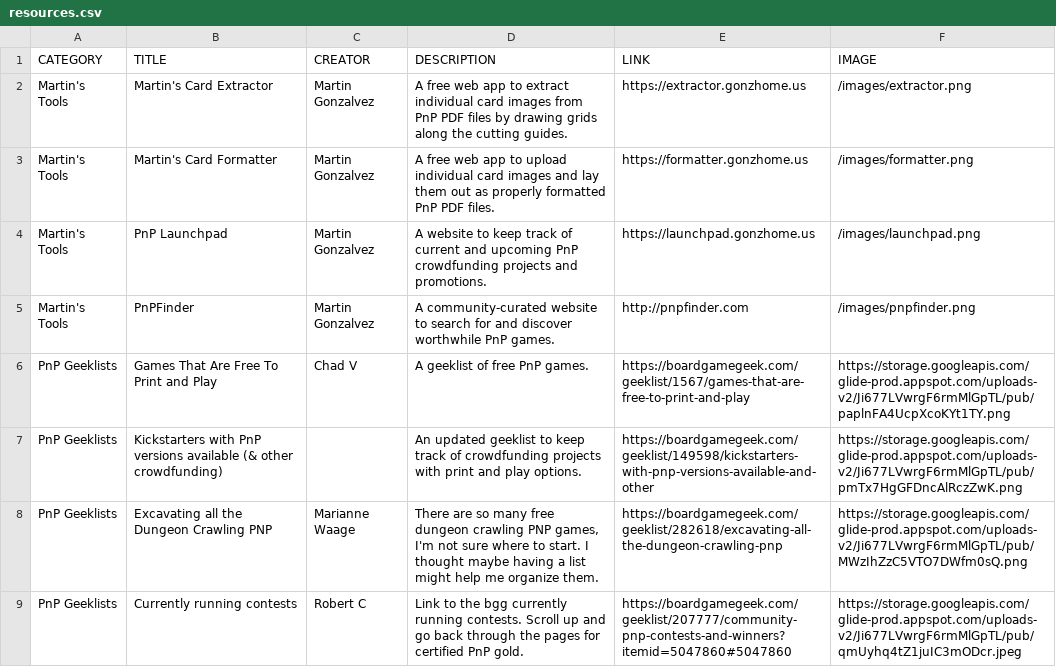
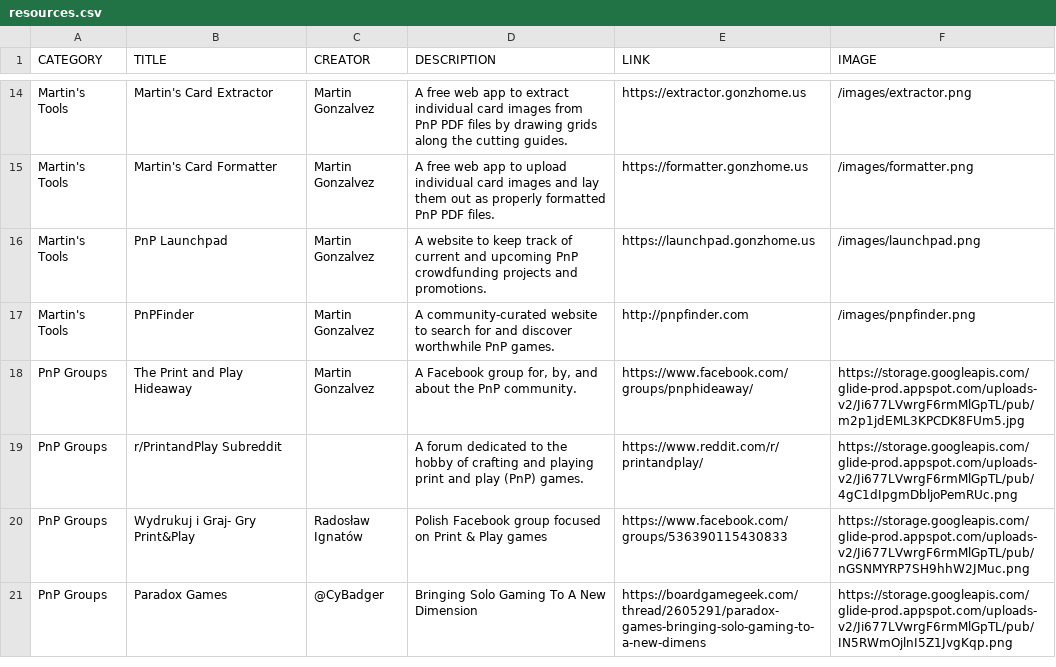
Before and after one commit to mgonzalvez/pnptools, a CSV file: data/resources.csv, drawn as a sheet; only a part is shown, gaps mark what is left out; the shorter side is filled out with more unchanged rows; the diff covers the shown part only.

Commit message:
chore: sync resources.csv from Google Sheets

```diff
--- a/data/resources.csv
+++ b/data/resources.csv
@@ -5,5 +17 @@ Martin's Tools,PnP Launchpad,Martin Gonzalvez,A website to keep track of current
 Martin's Tools,PnPFinder,Martin Gonzalvez,A community-curated website to search for and discover worthwhile PnP games.,http://pnpfinder.com,/images/pnpfinder.png
-PnP Geeklists,Games That Are Free To Print and Play,Chad V,A geeklist of free PnP games.,https://boardgamegeek.com/geeklist/1567/games-that-are-free-to-print-and-play,https://storage.googleapis.com/glide-prod.appspot.com/uploads-v2/Ji677LVwrgF6rmMlGpTL/pub/paplnFA4UcpXcoKYt1TY.png
-PnP Geeklists,Kickstarters with PnP versions available (& other crowdfunding),,An updated geeklist to keep track of crowdfunding projects with print and play options.,https://boardgamegeek.com/geeklist/149598/kickstarters-with-pnp-versions-available-and-other,https://storage.googleapis.com/glide-prod.appspot.com/uploads-v2/Ji677LVwrgF6rmMlGpTL/pub/pmTx7HgGFDncAlRczZwK.png
-PnP Geeklists,Excavating all the Dungeon Crawling PNP,Marianne Waage,"There are so many free dungeon crawling PNP games, I'm not sure where to start. I thought maybe having a list might help me organize them.",https://boardgamegeek.com/geeklist/282618/excavating-all-the-dungeon-crawling-pnp,https://storage.googleapis.com/glide-prod.appspot.com/uploads-v2/Ji677LVwrgF6rmMlGpTL/pub/MWzIhZzC5VTO7DWfm0sQ.png
-PnP Geeklists,Currently running contests,Robert C,Link to the bgg currently running contests. Scroll up and go back through the pages for certified PnP gold.,https://boardgamegeek.com/geeklist/207777/community-pnp-contests-and-winners?itemid=5047860#5047860,https://storage.googleapis.com/glide-prod.appspot.com/uploads-v2/Ji677LVwrgF6rmMlGpTL/pub/qmUyhq4tZ1juIC3mODcr.jpeg
```
Also changed, not shown: 12 added rows and 8 removed rows elsewhere in this file.
